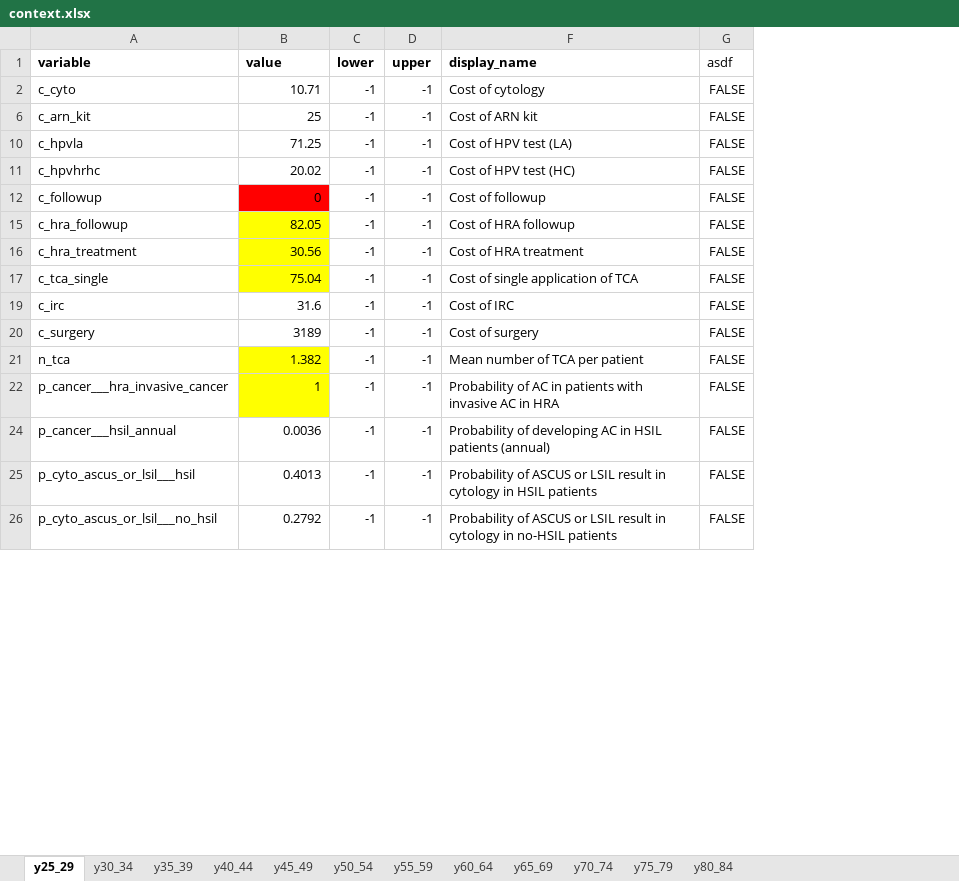
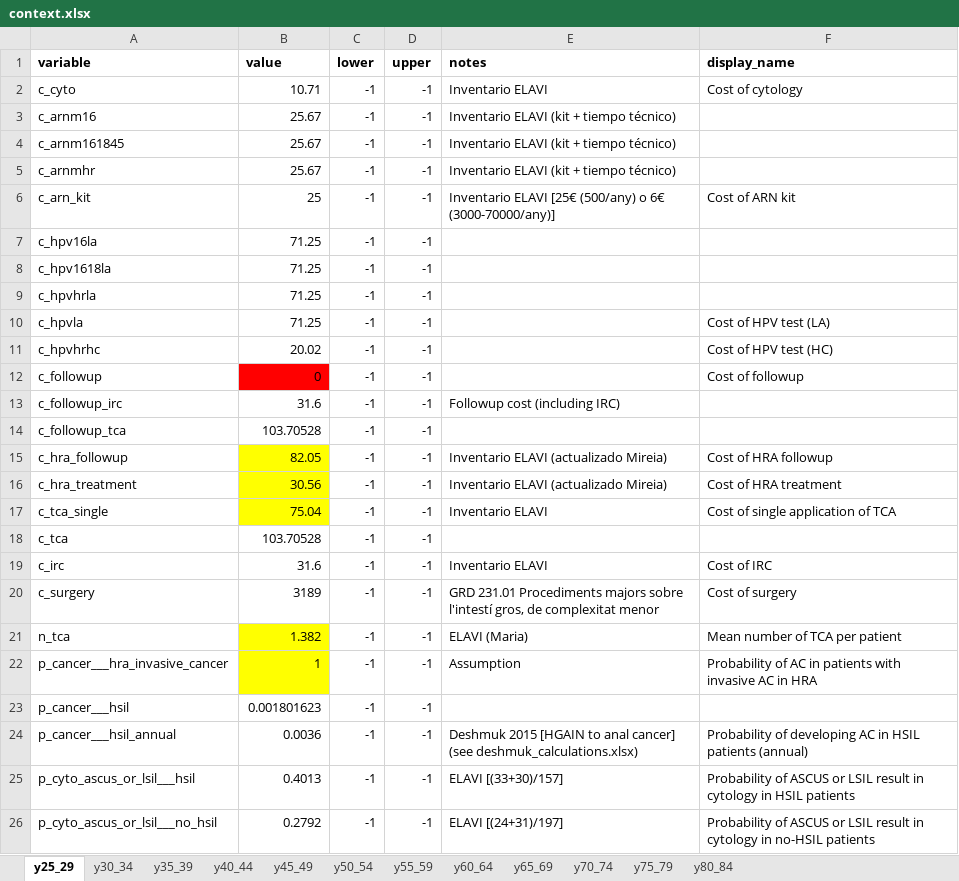
Before and after one commit to david-gomez-guillen/cea-anus, an Excel workbook: params/context.xlsx, sheet y25_29, drawn as a sheet; only a part is shown; values as stored, in another font and other column widths than the file's, no borders; charts and pictures not drawn; removed rows and columns are numbered as before the commit, all else as after; the diff covers the shown part only; the diff names each change by its address in the sheet, - before the commit and + after, or states it on an @@ line.

```diff
--- a/params/context.xlsx (sheet y25_29)
+++ b/params/context.xlsx (sheet y25_29)
@@ column E (notes) unhidden, row 2: Inventario ELAVI; row 6: Inventario ELAVI [25€ (500/any) o 6€ (3000-70000/any)]; rows 15-17: Inventario ELAVI (actualizado Mireia) | Inventario ELAVI (actualizado Mireia) | Inventario ELAVI; rows 19-22: Inventario ELAVI | GRD 231.01 Procediments majors sobre l'intestí gros, de complexitat menor | ELAVI (Maria) | Assumption; rows 24-26: Deshmuk 2015 [HGAIN to anal cancer] (see deshmuk_calculations.xlsx) | ELAVI [(33+30)/157] | ELAVI [(24+31)/197] @@
-column G (asdf), rows 2-26: all FALSE
+row 3: c_arnm16 | 25.67 | -1 | -1 | Inventario ELAVI (kit + tiempo técnico)
+row 4: c_arnm161845 | 25.67 | -1 | -1 | Inventario ELAVI (kit + tiempo técnico)
+row 5: c_arnmhr | 25.67 | -1 | -1 | Inventario ELAVI (kit + tiempo técnico)
+row 7: c_hpv16la | 71.25 | -1 | -1
+row 8: c_hpv1618la | 71.25 | -1 | -1
+row 9: c_hpvhrla | 71.25 | -1 | -1
+row 13: c_followup_irc | 31.6 | -1 | -1 | Followup cost (including IRC)
+row 14: c_followup_tca | 103.70528 | -1 | -1
+row 18: c_tca | 103.70528 | -1 | -1
+row 23: p_cancer___hsil | 0.001801623 | -1 | -1
```
Also changed, not shown: 23 added rows elsewhere in this sheet, hidden cells, charts or pictures, 10 other files.
